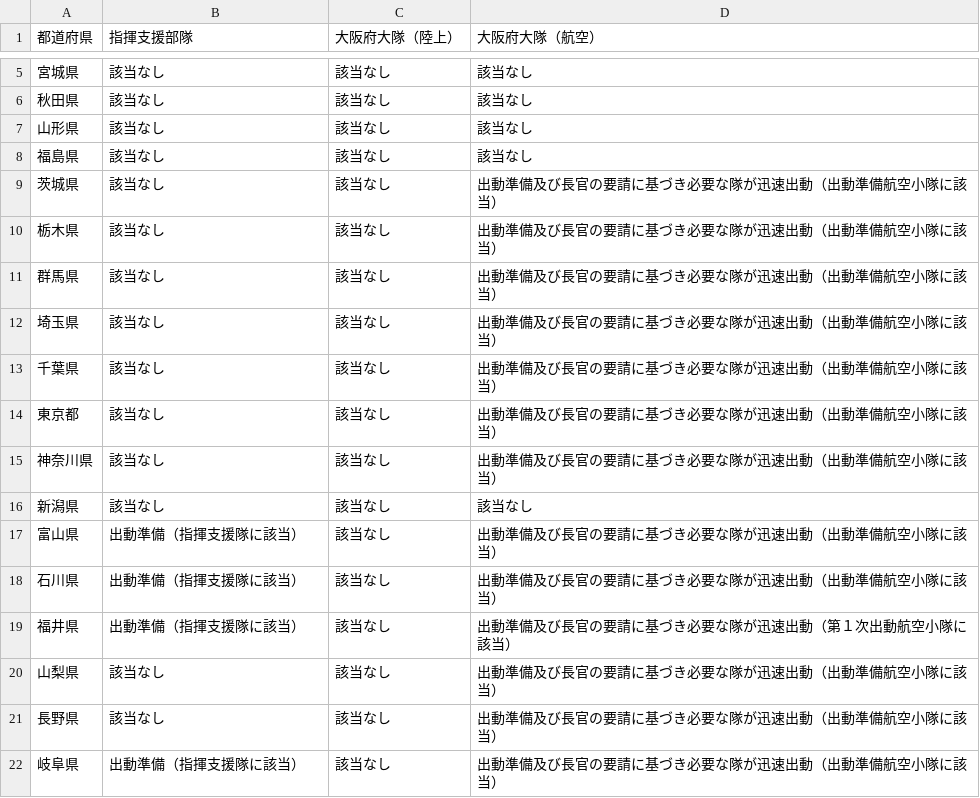
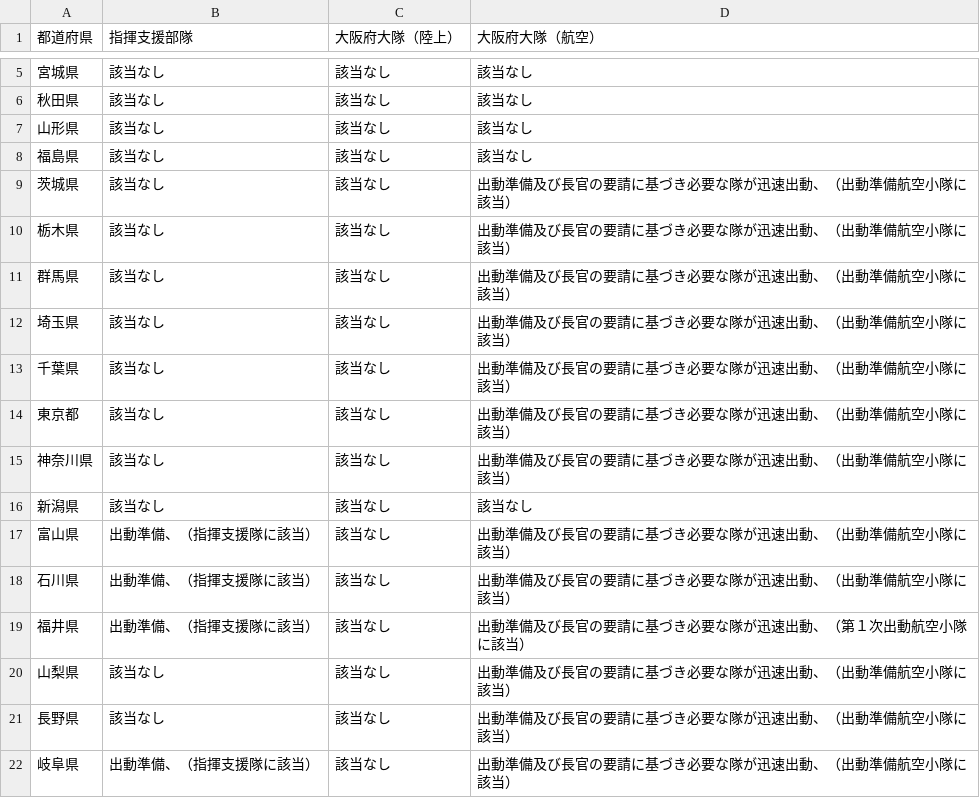
Before and after one commit to tadakazu1972/FireEmergency, a CSV file: app/src/main/assets/riku6strong_multi.csv, drawn as a sheet; only a part is shown, gaps mark what is left out; the diff covers the shown part only.

```diff
--- a/app/src/main/assets/riku6strong_multi.csv
+++ b/app/src/main/assets/riku6strong_multi.csv
@@ -8,15 +8,15 @@
 福島県,該当なし,該当なし,該当なし
-茨城県,該当なし,該当なし,出動準備及び長官の要請に基づき必要な隊が迅速出動（出動準備航空小隊に該当）
-栃木県,該当なし,該当なし,出動準備及び長官の要請に基づき必要な隊が迅速出動（出動準備航空小隊に該当）
-群馬県,該当なし,該当なし,出動準備及び長官の要請に基づき必要な隊が迅速出動（出動準備航空小隊に該当）
-埼玉県,該当なし,該当なし,出動準備及び長官の要請に基づき必要な隊が迅速出動（出動準備航空小隊に該当）
-千葉県,該当なし,該当なし,出動準備及び長官の要請に基づき必要な隊が迅速出動（出動準備航空小隊に該当）
-東京都,該当なし,該当なし,出動準備及び長官の要請に基づき必要な隊が迅速出動（出動準備航空小隊に該当）
-神奈川県,該当なし,該当なし,出動準備及び長官の要請に基づき必要な隊が迅速出動（出動準備航空小隊に該当）
+茨城県,該当なし,該当なし,出動準備及び長官の要請に基づき必要な隊が迅速出動、（出動準備航空小隊に該当）
+栃木県,該当なし,該当なし,出動準備及び長官の要請に基づき必要な隊が迅速出動、（出動準備航空小隊に該当）
+群馬県,該当なし,該当なし,出動準備及び長官の要請に基づき必要な隊が迅速出動、（出動準備航空小隊に該当）
+埼玉県,該当なし,該当なし,出動準備及び長官の要請に基づき必要な隊が迅速出動、（出動準備航空小隊に該当）
+千葉県,該当なし,該当なし,出動準備及び長官の要請に基づき必要な隊が迅速出動、（出動準備航空小隊に該当）
+東京都,該当なし,該当なし,出動準備及び長官の要請に基づき必要な隊が迅速出動、（出動準備航空小隊に該当）
+神奈川県,該当なし,該当なし,出動準備及び長官の要請に基づき必要な隊が迅速出動、（出動準備航空小隊に該当）
 新潟県,該当なし,該当なし,該当なし
-富山県,出動準備（指揮支援隊に該当）,該当なし,出動準備及び長官の要請に基づき必要な隊が迅速出動（出動準備航空小隊に該当）
-石川県,出動準備（指揮支援隊に該当）,該当なし,出動準備及び長官の要請に基づき必要な隊が迅速出動（出動準備航空小隊に該当）
-福井県,出動準備（指揮支援隊に該当）,該当なし,出動準備及び長官の要請に基づき必要な隊が迅速出動（第１次出動航空小隊に該当）
-山梨県,該当なし,該当なし,出動準備及び長官の要請に基づき必要な隊が迅速出動（出動準備航空小隊に該当）
-長野県,該当なし,該当なし,出動準備及び長官の要請に基づき必要な隊が迅速出動（出動準備航空小隊に該当）
-岐阜県,出動準備（指揮支援隊に該当）,該当なし,出動準備及び長官の要請に基づき必要な隊が迅速出動（出動準備航空小隊に該当）
+富山県,出動準備、（指揮支援隊に該当）,該当なし,出動準備及び長官の要請に基づき必要な隊が迅速出動、（出動準備航空小隊に該当）
+石川県,出動準備、（指揮支援隊に該当）,該当なし,出動準備及び長官の要請に基づき必要な隊が迅速出動、（出動準備航空小隊に該当）
+福井県,出動準備、（指揮支援隊に該当）,該当なし,出動準備及び長官の要請に基づき必要な隊が迅速出動、（第１次出動航空小隊に該当）
+山梨県,該当なし,該当なし,出動準備及び長官の要請に基づき必要な隊が迅速出動、（出動準備航空小隊に該当）
+長野県,該当なし,該当なし,出動準備及び長官の要請に基づき必要な隊が迅速出動、（出動準備航空小隊に該当）
+岐阜県,出動準備、（指揮支援隊に該当）,該当なし,出動準備及び長官の要請に基づき必要な隊が迅速出動、（出動準備航空小隊に該当）
```
Also changed, not shown: 43 edited cells elsewhere in this file, app/src/main/assets/kaiiki6strong_multi.csv, app/src/main/assets/kaiiki6weak_multi.csv, 12 other files.
